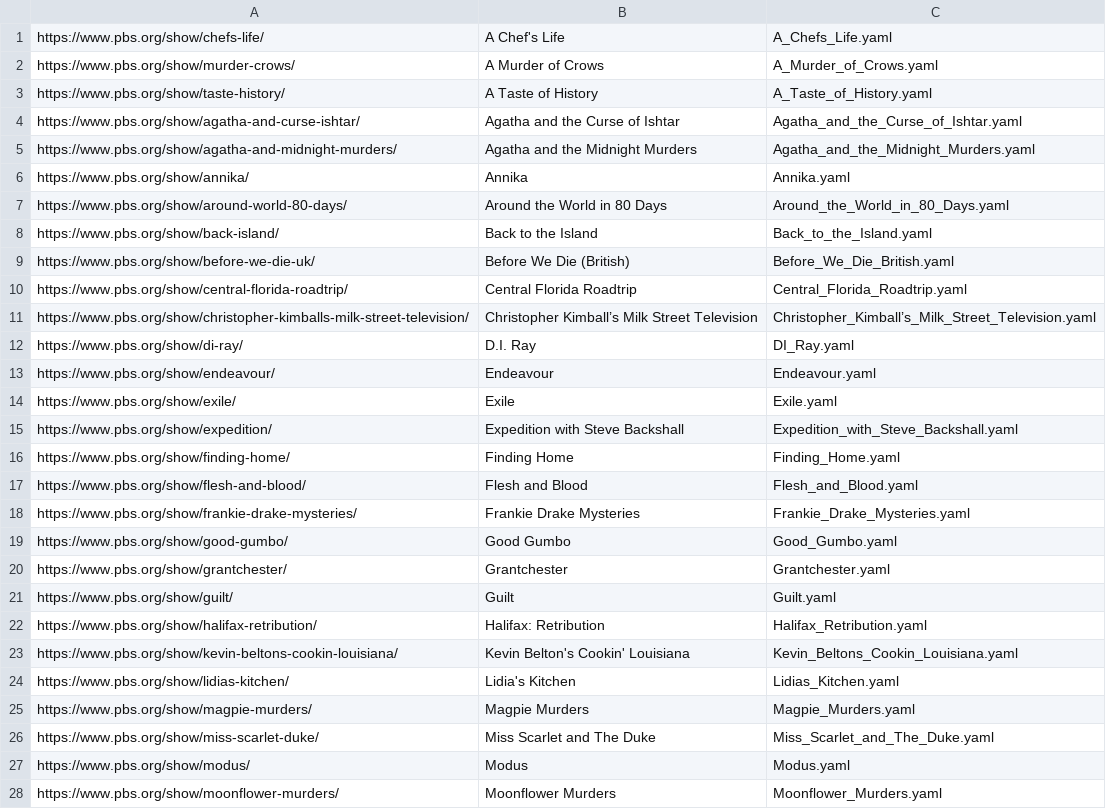
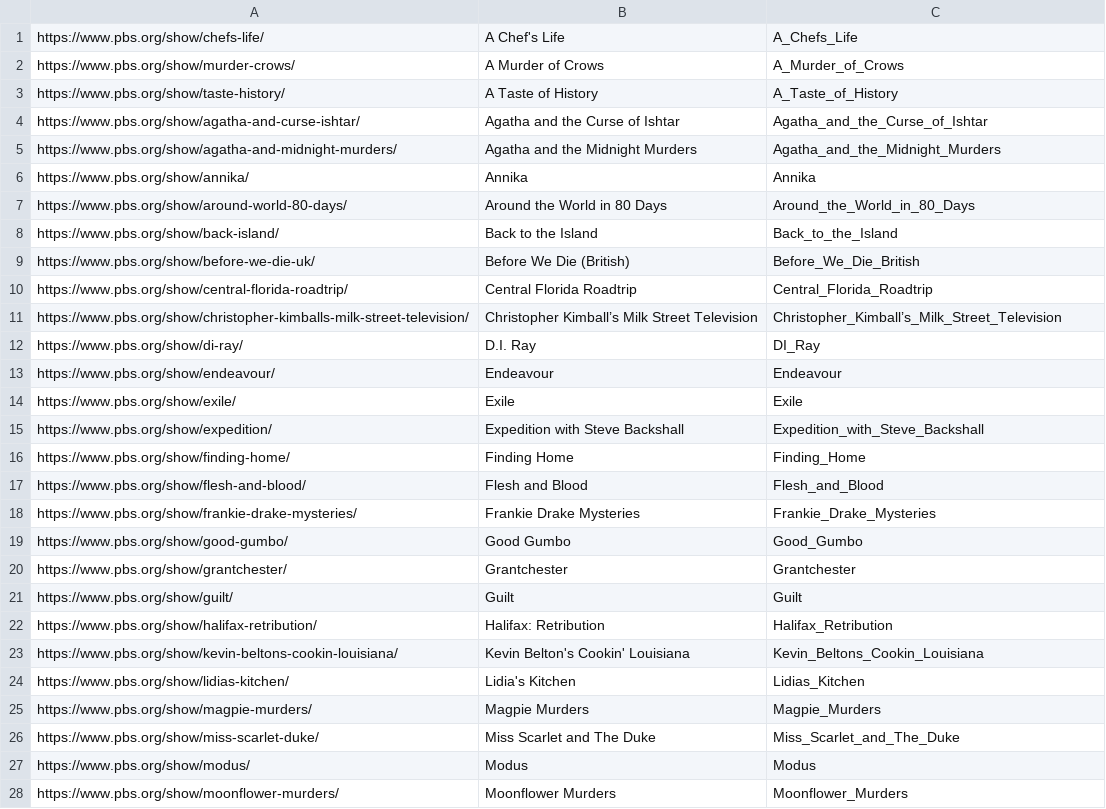
Before and after one commit to Monty/WhatsStreamingToday, a CSV file: PBS-only.csv, drawn as a sheet; only a part is shown; the diff covers the shown part only.

Commit message:
Don't add .yaml extension to filename

```diff
--- a/PBS-only.csv
+++ b/PBS-only.csv
@@ -1,28 +1,28 @@
-https://www.pbs.org/show/chefs-life/	A Chef's Life	A_Chefs_Life.yaml
-https://www.pbs.org/show/murder-crows/	A Murder of Crows	A_Murder_of_Crows.yaml
-https://www.pbs.org/show/taste-history/	A Taste of History	A_Taste_of_History.yaml
-https://www.pbs.org/show/agatha-and-curse-ishtar/	Agatha and the Curse of Ishtar	Agatha_and_the_Curse_of_Ishtar.yaml
-https://www.pbs.org/show/agatha-and-midnight-murders/	Agatha and the Midnight Murders	Agatha_and_the_Midnight_Murders.yaml
-https://www.pbs.org/show/annika/	Annika	Annika.yaml
-https://www.pbs.org/show/around-world-80-days/	Around the World in 80 Days	Around_the_World_in_80_Days.yaml
-https://www.pbs.org/show/back-island/	Back to the Island	Back_to_the_Island.yaml
-https://www.pbs.org/show/before-we-die-uk/	Before We Die (British)	Before_We_Die_British.yaml
-https://www.pbs.org/show/central-florida-roadtrip/	Central Florida Roadtrip	Central_Florida_Roadtrip.yaml
-https://www.pbs.org/show/christopher-kimballs-milk-street-television/	Christopher Kimball’s Milk Street Television	Christopher_Kimball’s_Milk_Street_Television.yaml
-https://www.pbs.org/show/di-ray/	D.I. Ray	DI_Ray.yaml
-https://www.pbs.org/show/endeavour/	Endeavour	Endeavour.yaml
-https://www.pbs.org/show/exile/	Exile	Exile.yaml
-https://www.pbs.org/show/expedition/	Expedition with Steve Backshall	Expedition_with_Steve_Backshall.yaml
-https://www.pbs.org/show/finding-home/	Finding Home	Finding_Home.yaml
-https://www.pbs.org/show/flesh-and-blood/	Flesh and Blood	Flesh_and_Blood.yaml
-https://www.pbs.org/show/frankie-drake-mysteries/	Frankie Drake Mysteries	Frankie_Drake_Mysteries.yaml
-https://www.pbs.org/show/good-gumbo/	Good Gumbo	Good_Gumbo.yaml
-https://www.pbs.org/show/grantchester/	Grantchester	Grantchester.yaml
-https://www.pbs.org/show/guilt/	Guilt	Guilt.yaml
-https://www.pbs.org/show/halifax-retribution/	Halifax: Retribution	Halifax_Retribution.yaml
-https://www.pbs.org/show/kevin-beltons-cookin-louisiana/	Kevin Belton's Cookin' Louisiana	Kevin_Beltons_Cookin_Louisiana.yaml
-https://www.pbs.org/show/lidias-kitchen/	Lidia's Kitchen	Lidias_Kitchen.yaml
-https://www.pbs.org/show/magpie-murders/	Magpie Murders	Magpie_Murders.yaml
-https://www.pbs.org/show/miss-scarlet-duke/	Miss Scarlet and The Duke	Miss_Scarlet_and_The_Duke.yaml
-https://www.pbs.org/show/modus/	Modus	Modus.yaml
-https://www.pbs.org/show/moonflower-murders/	Moonflower Murders	Moonflower_Murders.yaml
+https://www.pbs.org/show/chefs-life/	A Chef's Life	A_Chefs_Life
+https://www.pbs.org/show/murder-crows/	A Murder of Crows	A_Murder_of_Crows
+https://www.pbs.org/show/taste-history/	A Taste of History	A_Taste_of_History
+https://www.pbs.org/show/agatha-and-curse-ishtar/	Agatha and the Curse of Ishtar	Agatha_and_the_Curse_of_Ishtar
+https://www.pbs.org/show/agatha-and-midnight-murders/	Agatha and the Midnight Murders	Agatha_and_the_Midnight_Murders
+https://www.pbs.org/show/annika/	Annika	Annika
+https://www.pbs.org/show/around-world-80-days/	Around the World in 80 Days	Around_the_World_in_80_Days
+https://www.pbs.org/show/back-island/	Back to the Island	Back_to_the_Island
+https://www.pbs.org/show/before-we-die-uk/	Before We Die (British)	Before_We_Die_British
+https://www.pbs.org/show/central-florida-roadtrip/	Central Florida Roadtrip	Central_Florida_Roadtrip
+https://www.pbs.org/show/christopher-kimballs-milk-street-television/	Christopher Kimball’s Milk Street Television	Christopher_Kimball’s_Milk_Street_Television
+https://www.pbs.org/show/di-ray/	D.I. Ray	DI_Ray
+https://www.pbs.org/show/endeavour/	Endeavour	Endeavour
+https://www.pbs.org/show/exile/	Exile	Exile
+https://www.pbs.org/show/expedition/	Expedition with Steve Backshall	Expedition_with_Steve_Backshall
+https://www.pbs.org/show/finding-home/	Finding Home	Finding_Home
+https://www.pbs.org/show/flesh-and-blood/	Flesh and Blood	Flesh_and_Blood
+https://www.pbs.org/show/frankie-drake-mysteries/	Frankie Drake Mysteries	Frankie_Drake_Mysteries
+https://www.pbs.org/show/good-gumbo/	Good Gumbo	Good_Gumbo
+https://www.pbs.org/show/grantchester/	Grantchester	Grantchester
+https://www.pbs.org/show/guilt/	Guilt	Guilt
+https://www.pbs.org/show/halifax-retribution/	Halifax: Retribution	Halifax_Retribution
+https://www.pbs.org/show/kevin-beltons-cookin-louisiana/	Kevin Belton's Cookin' Louisiana	Kevin_Beltons_Cookin_Louisiana
+https://www.pbs.org/show/lidias-kitchen/	Lidia's Kitchen	Lidias_Kitchen
+https://www.pbs.org/show/magpie-murders/	Magpie Murders	Magpie_Murders
+https://www.pbs.org/show/miss-scarlet-duke/	Miss Scarlet and The Duke	Miss_Scarlet_and_The_Duke
+https://www.pbs.org/show/modus/	Modus	Modus
+https://www.pbs.org/show/moonflower-murders/	Moonflower Murders	Moonflower_Murders
```
Also changed, not shown: 23 edited cells elsewhere in this file.
